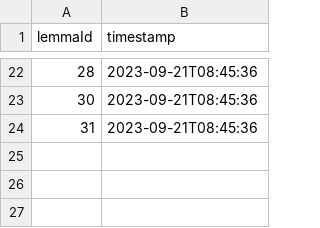
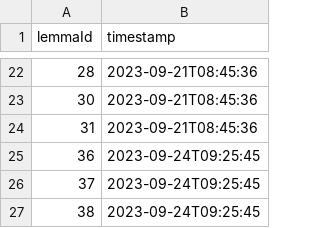
Before and after one commit to ericjanto/lex, a CSV file: backend/assets/metadata/push.csv, drawn as a sheet; only a part is shown, gaps mark what is left out; the diff names each change by its address in the sheet, - before the commit and + after, or states it on an @@ line.

```diff
--- a/backend/assets/metadata/push.csv
+++ b/backend/assets/metadata/push.csv
+row 25: 36 | 2023-09-24T09:25:45
+row 26: 37 | 2023-09-24T09:25:45
+row 27: 38 | 2023-09-24T09:25:45
```
Also changed, not shown: backend/assets/metadata/deletion.csv, 1 other file.
